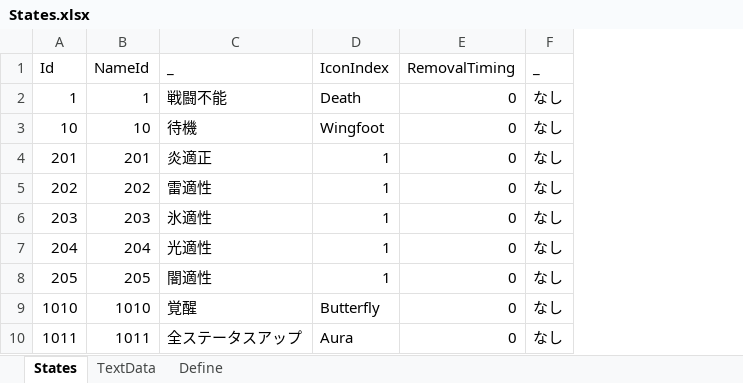
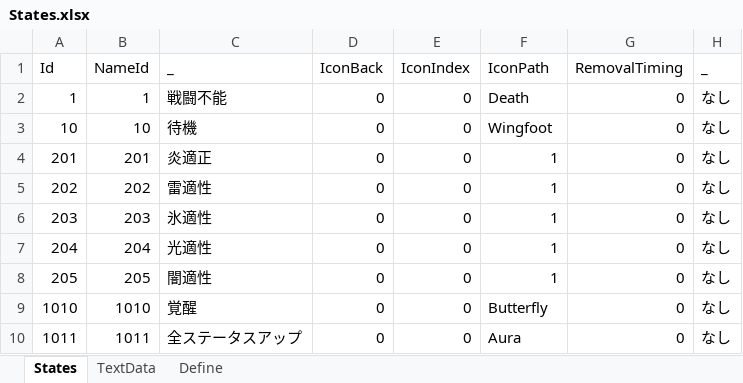
Before and after one commit to seedsclaft/hibikakeut, an Excel workbook: Assets/Data/States.xlsx, sheet States, drawn as a sheet; only a part is shown; values as stored, in another font and other column widths than the file's, no borders; addresses are those after the commit; the diff names each change by its address in the sheet, - before the commit and + after, or states it on an @@ line.

```diff
--- a/Assets/Data/States.xlsx (sheet States)
+++ b/Assets/Data/States.xlsx (sheet States)
+column D (IconBack), rows 2-10: all 0
+column E (IconIndex), rows 2-10: all 0
-F1: IconIndex
+F1: IconPath
```
Also changed, not shown: formulas that keep their value, 14 other files.
